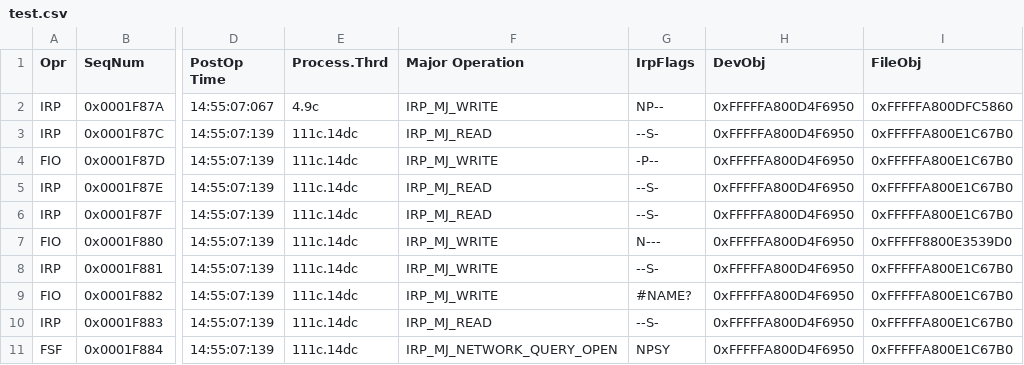
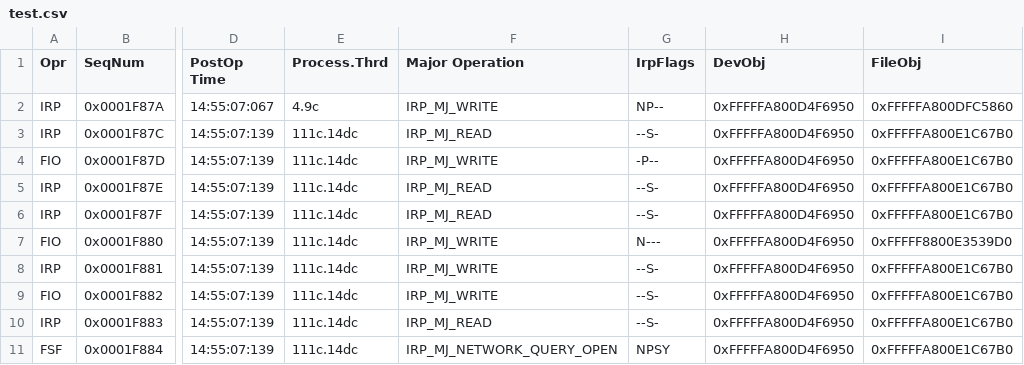
Before and after one commit to Reidddddd/Itri-simulator, a CSV file: test.csv, drawn as a sheet; only a part is shown, gaps mark what is left out; the diff names each change by its address in the sheet, - before the commit and + after, or states it on an @@ line.

```diff
--- a/test.csv
+++ b/test.csv
-G9 (IrpFlags): #NAME?
+G9 (IrpFlags): --S-
```
